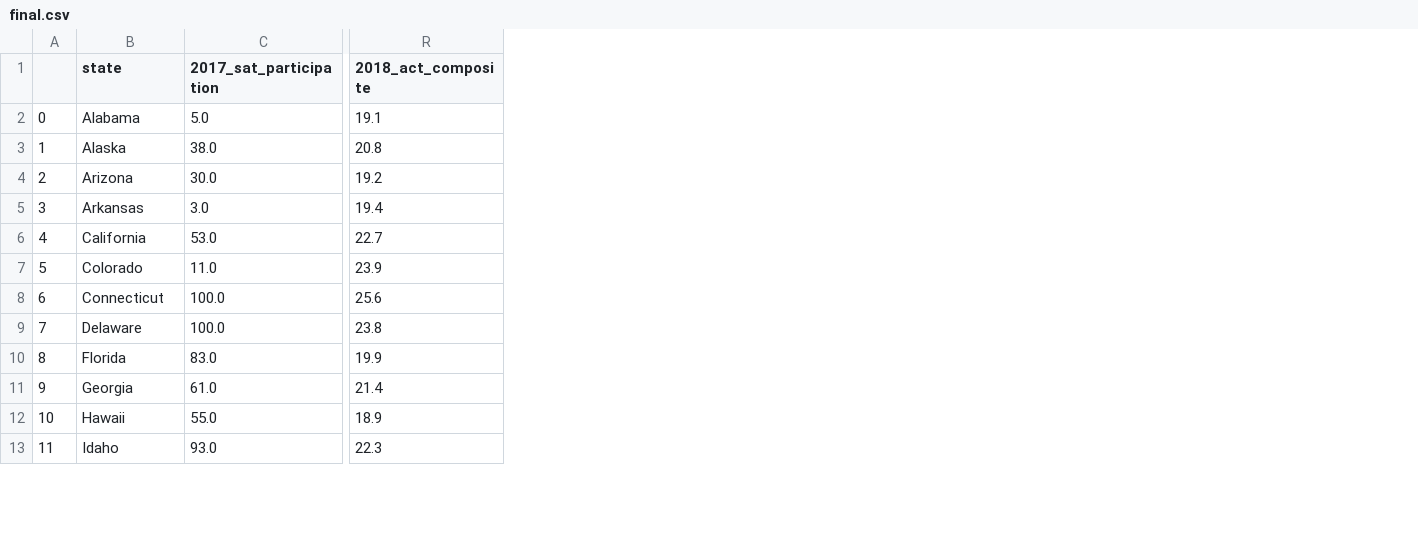
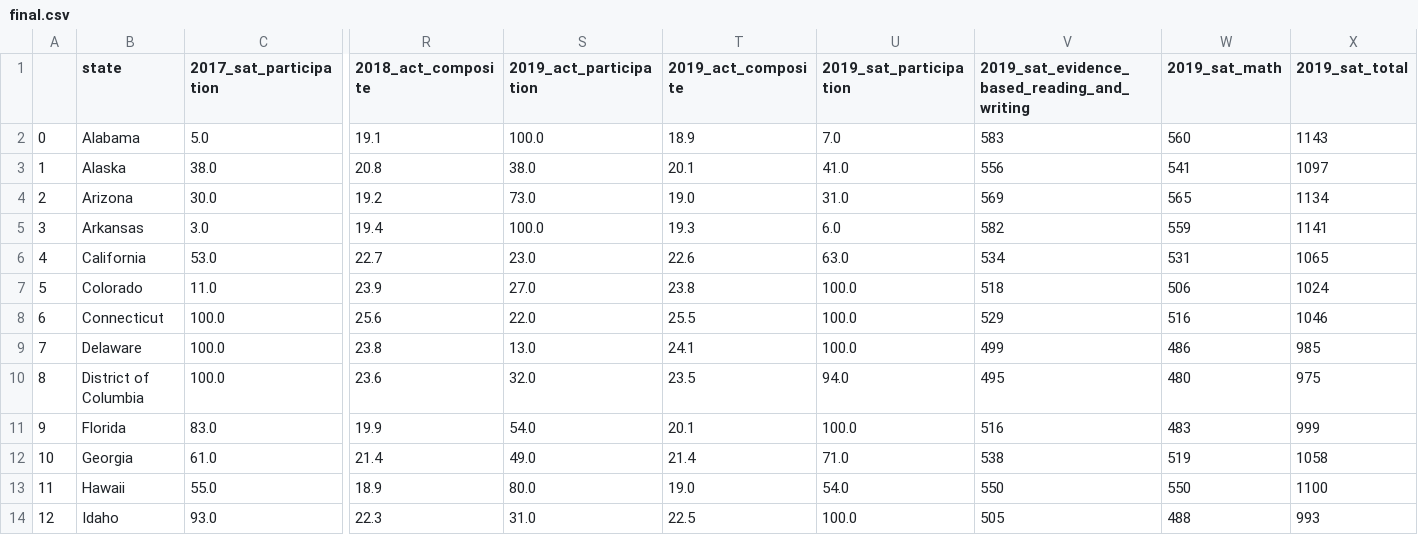
Before and after one commit to amcurley/GA_projects, a CSV file: Projects/project-1-master/code/final.csv, drawn as a sheet; only a part is shown, gaps mark what is left out; addresses are those after the commit; rows hold the shown columns only; the diff names each change by its address in the sheet, - before the commit and + after, or states it on an @@ line.

```diff
--- a/Projects/project-1-master/code/final.csv
+++ b/Projects/project-1-master/code/final.csv
+column S (2019_act_participation), rows 2-9: 100.0 | 38.0 | 73.0 | 100.0 | 23.0 | 27.0 | 22.0 | 13.0; rows 11-14: 54.0 | 49.0 | 80.0 | 31.0
+column T (2019_act_composite), rows 2-9: 18.9 | 20.1 | 19.0 | 19.3 | 22.6 | 23.8 | 25.5 | 24.1; rows 11-14: 20.1 | 21.4 | 19.0 | 22.5
+column U (2019_sat_participation), rows 2-9: 7.0 | 41.0 | 31.0 | 6.0 | 63.0 | 100.0 | 100.0 | 100.0; rows 11-14: 100.0 | 71.0 | 54.0 | 100.0
+column V, rows 1-9: 2019_sat_evidence_based_reading_and_writing | 583 | 556 | 569 | 582 | 534 | 518 | 529 | 499; rows 11-14: 516 | 538 | 550 | 505
+column W (2019_sat_math), rows 2-9: 560 | 541 | 565 | 559 | 531 | 506 | 516 | 486; rows 11-14: 483 | 519 | 550 | 488
+column X (2019_sat_total), rows 2-9: 1143 | 1097 | 1134 | 1141 | 1065 | 1024 | 1046 | 985; rows 11-14: 999 | 1058 | 1100 | 993
+row 10: 8 | District of Columbia | 100.0 | 23.6 | 32.0 | 23.5 | 94.0 | 495 | 480 | 975
@@ column A renumbered from row 11 down @@
```
Also changed, not shown: Projects/project-1-master/code/combined_2018.csv, 3 other files.
